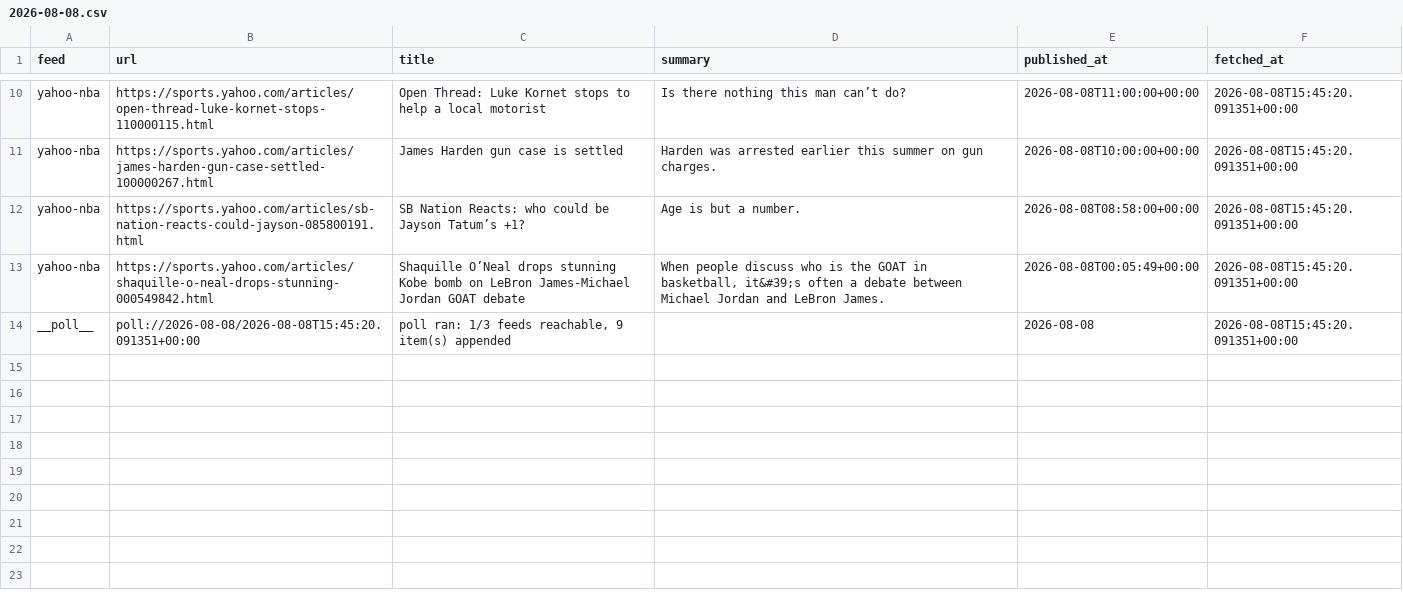
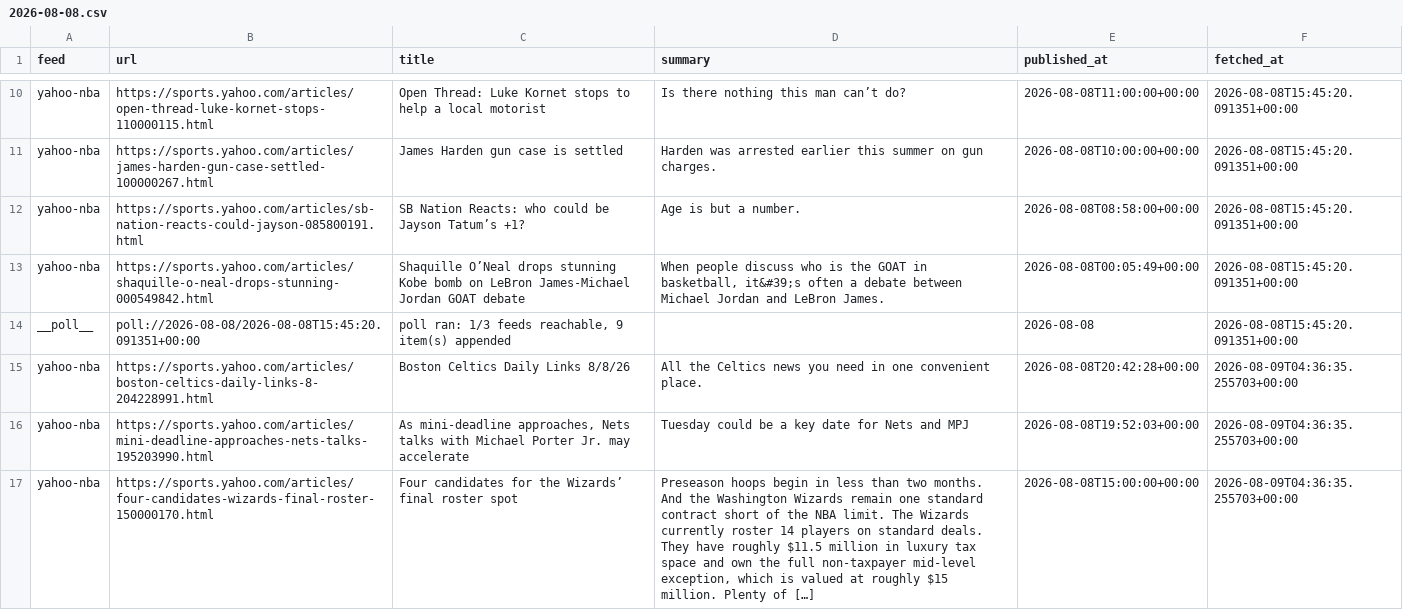
Before and after one commit to calvingtf/Mico-NBA, a CSV file: archive/rss/2026-08-08.csv, drawn as a sheet; only a part is shown, gaps mark what is left out; the diff names each change by its address in the sheet, - before the commit and + after, or states it on an @@ line.

```diff
--- a/archive/rss/2026-08-08.csv
+++ b/archive/rss/2026-08-08.csv
+row 15: yahoo-nba | https://sports.yahoo.com/articles/boston-celtics-daily-links-8-204228991.html | Boston Celtics Daily Links 8/8/26 | All the Celtics news you need in one convenient place. | 2026-08-08T20:42:28+00:00 | 2026-08-09T04:36:35.255703+00:00
+row 16: yahoo-nba | https://sports.yahoo.com/articles/mini-deadline-approaches-nets-talks-195203990.html | As mini-deadline approaches, Nets talks with Michael Porter Jr. may accelerate | Tuesday could be a key date for Nets and MPJ | 2026-08-08T19:52:03+00:00 | 2026-08-09T04:36:35.255703+00:00
+row 17: yahoo-nba | https://sports.yahoo.com/articles/four-candidates-wizards-final-roster-150000170.html | Four candidates for the Wizards’ final roster spot | Preseason hoops begin in less than two months. And the Washington Wizards remain one standard contract short of the NBA limit. The Wizards currently roster 14 players on standard deals. They have roughly $11.5 million in luxury tax space and own the full non-taxpayer mid-level exception, which is valued at roughly $15 million. Plenty of […] | 2026-08-08T15:00:00+00:00 | 2026-08-09T04:36:35.255703+00:00
```
Also changed, not shown: 1 other file.
